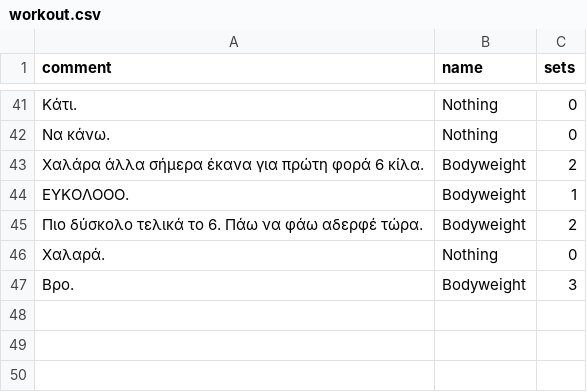
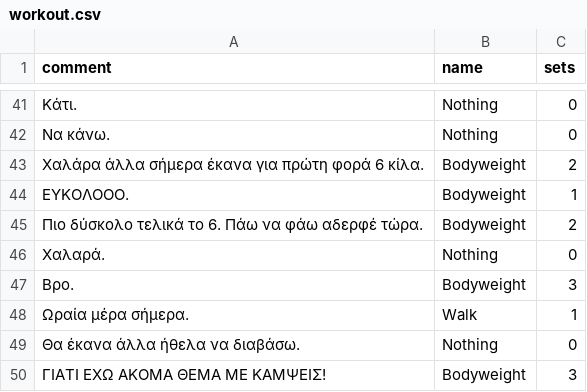
Before and after one commit to AlexandrosKap/daworkout, a CSV file: workout.csv, drawn as a sheet; only a part is shown, gaps mark what is left out; the diff names each change by its address in the sheet, - before the commit and + after, or states it on an @@ line.

```diff
--- a/workout.csv
+++ b/workout.csv
+row 48: Ωραία μέρα σήμερα. | Walk | 1
+row 49: Θα έκανα άλλα ήθελα να διαβάσω. | Nothing | 0
+row 50: ΓΙΑΤΙ ΕΧΩ ΑΚΟΜΑ ΘΕΜΑ ΜΕ ΚΑΜΨΕΙΣ! | Bodyweight | 3
```
Also changed, not shown: 2 other files.
